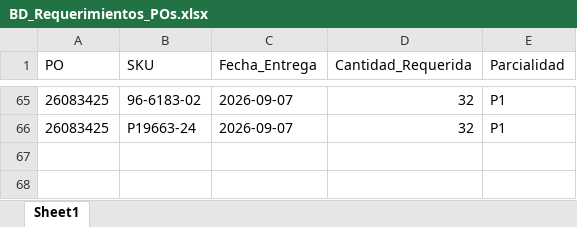
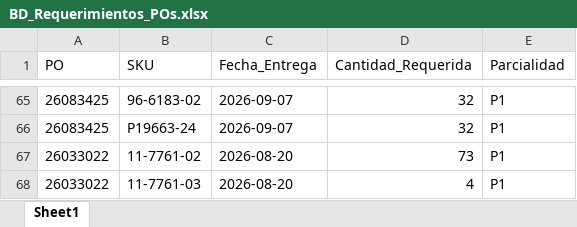
Before and after one commit to jesusalbertomoraleslopez-byte/sigrama_po_tracker, an Excel workbook: data/BD_Requerimientos_POs.xlsx, sheet Sheet1, drawn as a sheet; only a part is shown, gaps mark what is left out; values as stored, in another font and other column widths than the file's, no borders; the diff names each change by its address in the sheet, - before the commit and + after, or states it on an @@ line.

```diff
--- a/data/BD_Requerimientos_POs.xlsx (sheet Sheet1)
+++ b/data/BD_Requerimientos_POs.xlsx (sheet Sheet1)
+row 67: 26033022 | 11-7761-02 | 2026-08-20 | 73 | P1
+row 68: 26033022 | 11-7761-03 | 2026-08-20 | 4 | P1
```
Also changed, not shown: data/BD_POs_Cabecera.xlsx, data/BD_POs_Partidas_Detalladas.xlsx, 1 other file.
